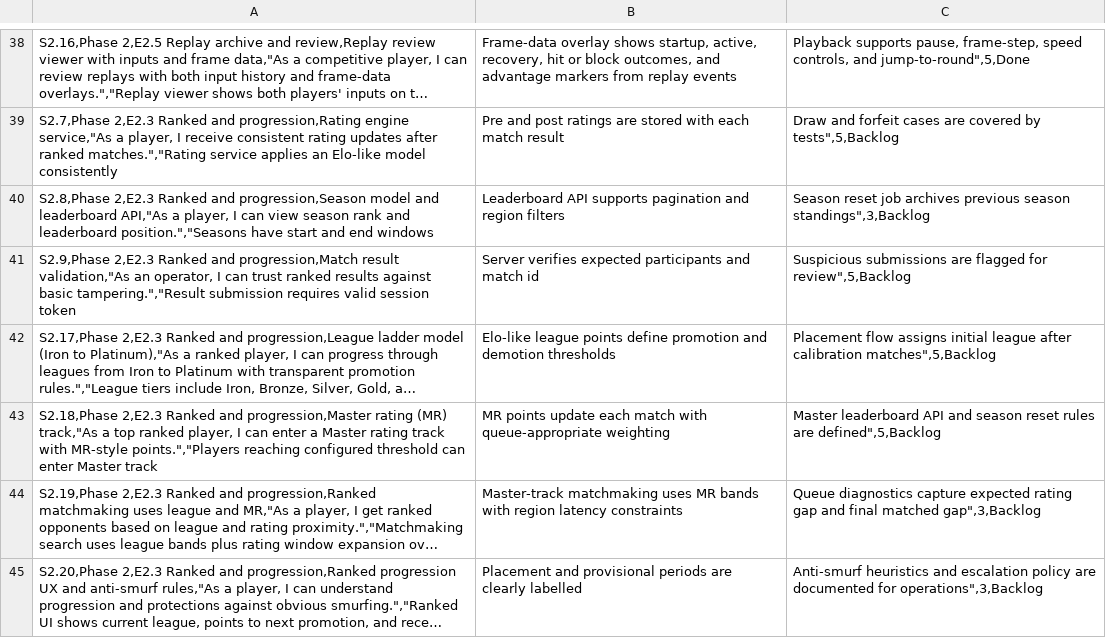
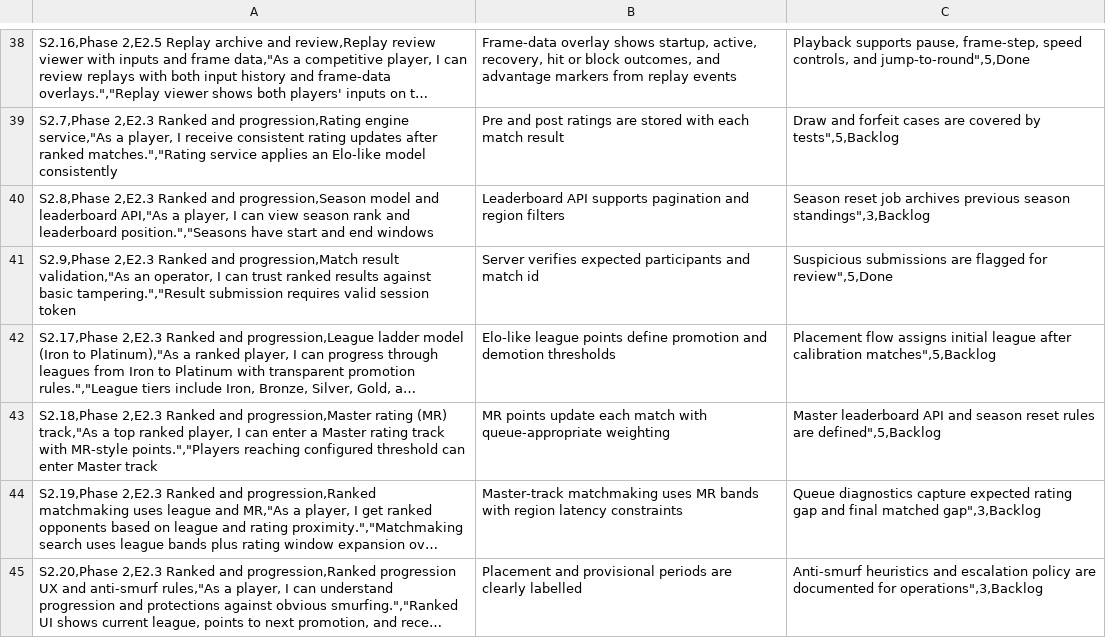
Before and after one commit to morrisjam/animated-octo-lana, a CSV file: JIRA_STORY_BACKLOG.csv, drawn as a sheet; only a part is shown, gaps mark what is left out; long unchanged cells end in …; the diff names each change by its address in the sheet, - before the commit and + after, or states it on an @@ line.

```diff
--- a/JIRA_STORY_BACKLOG.csv
+++ b/JIRA_STORY_BACKLOG.csv
-C41: …flagged for review",5,Backlog
+C41: …flagged for review",5,Done
```
Also changed, not shown: 9 other files.
